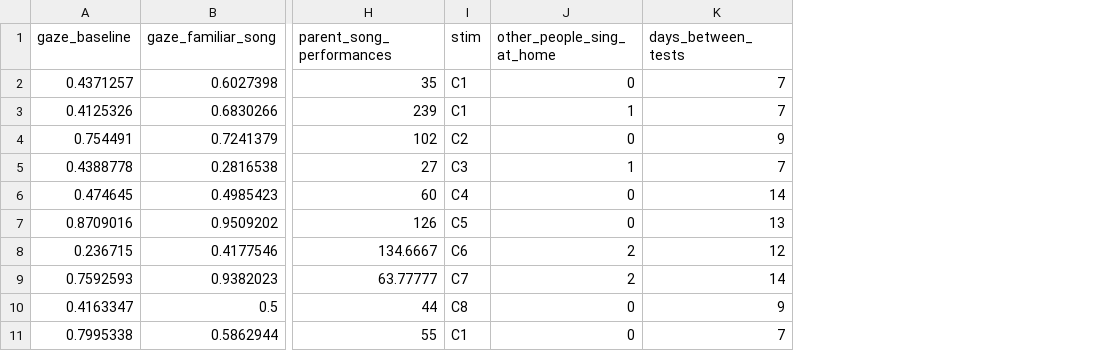
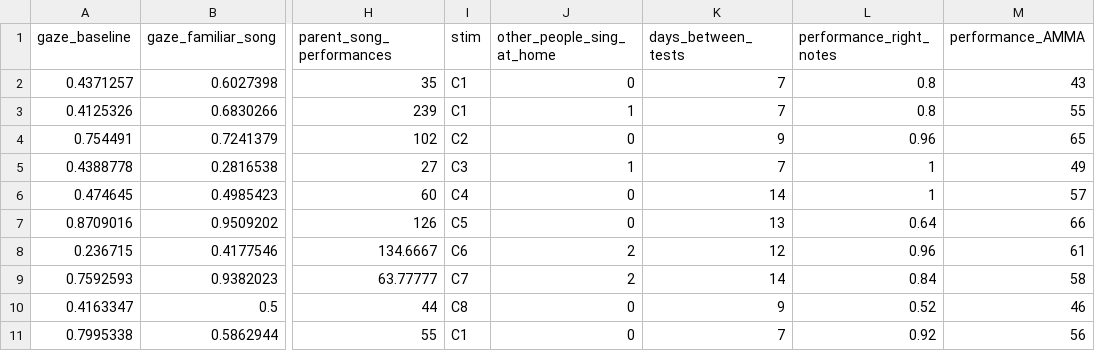
Before and after one commit to tbonne/IntroPychStats, a CSV file: data/LUL_pss_small.csv, drawn as a sheet; only a part is shown, gaps mark what is left out; the diff names each change by its address in the sheet, - before the commit and + after, or states it on an @@ line.

Commit message:
added parent song performance

```diff
--- a/data/LUL_pss_small.csv
+++ b/data/LUL_pss_small.csv
+column L (performance_right_notes), rows 2-11: 0.8 | 0.8 | 0.96 | 1 | 1 | 0.64 | 0.96 | 0.84 | 0.52 | 0.92
+column M (performance_AMMA), rows 2-11: 43 | 55 | 65 | 49 | 57 | 66 | 61 | 58 | 46 | 56
```
